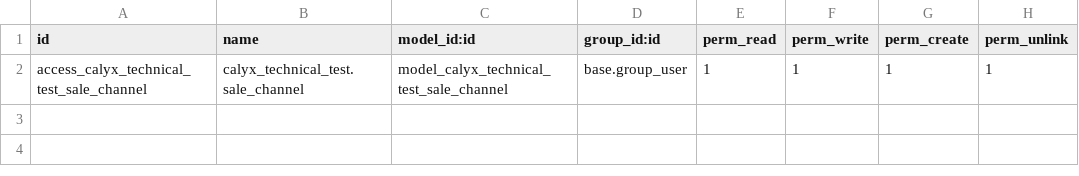
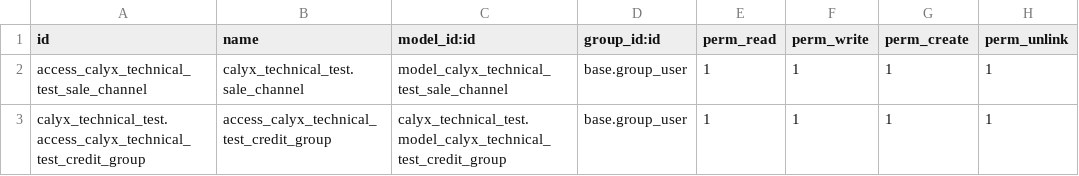
Before and after one commit to JSilva723/prueba-tecnica-calyx, a CSV file: addons/calyx_technical_test/security/ir.model.access.csv, drawn as a sheet; the diff names each change by its address in the sheet, - before the commit and + after, or states it on an @@ line.

Commit message:
add credit group

```diff
--- a/addons/calyx_technical_test/security/ir.model.access.csv
+++ b/addons/calyx_technical_test/security/ir.model.access.csv
+row 3: calyx_technical_test.access_calyx_technical_test_credit_group | access_calyx_technical_test_credit_group | calyx_technical_test.model_calyx_technical_test_credit_group | base.group_user | 1 | 1 | 1 | 1
```
Also changed, not shown: 5 other files.
